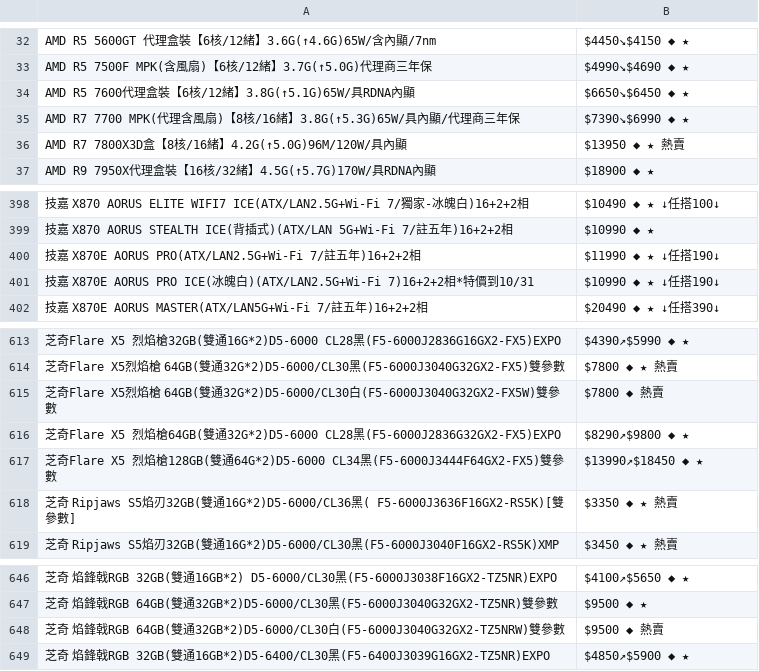
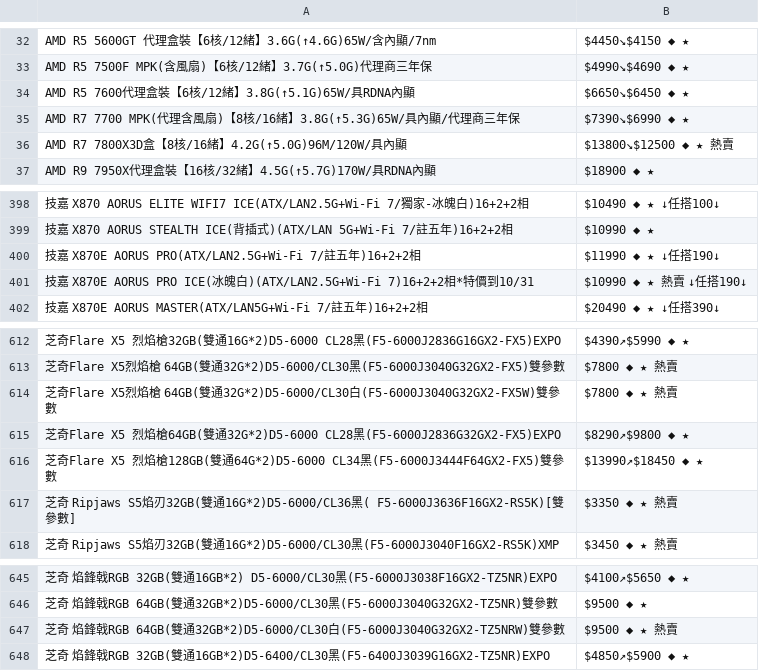
Before and after one commit to suouwang/ops_mid, a CSV file: api.csv, drawn as a sheet; only a part is shown, gaps mark what is left out; addresses are those after the commit; the diff covers the shown part only; the diff names each change by its address in the sheet, - before the commit and + after, or states it on an @@ line.

```diff
--- a/api.csv
+++ b/api.csv
-B36: $13950 ◆ ★ 熱賣
+B36: $13800↘$12500 ◆ ★ 熱賣
-B401: $10990 ◆ ★ ↓任搭190↓
+B401: $10990 ◆ ★ 熱賣 ↓任搭190↓
-B614: $7800 ◆ 熱賣
+B614: $7800 ◆ ★ 熱賣
-B647: $9500 ◆ 熱賣
+B647: $9500 ◆ ★ 熱賣
```
Also changed, not shown: 5 added rows, 2 removed rows and 2 edited cells elsewhere in this file, 1 other file.
